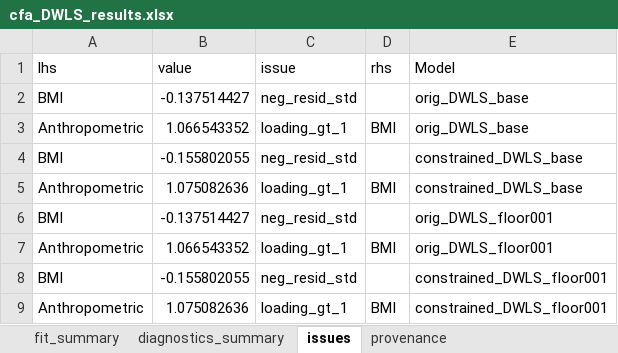
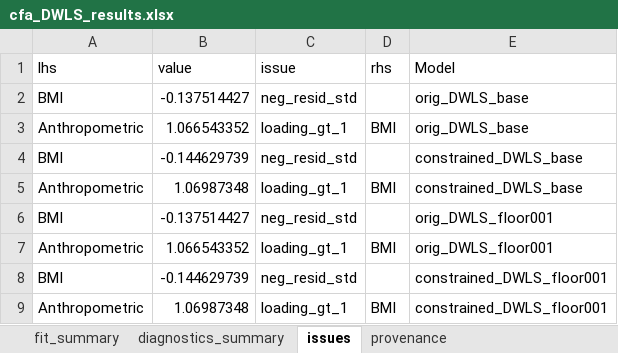
Before and after one commit to kschaumb/GENIE_GSEM, an Excel workbook: gsem/gsem_output/symptoms_cfa/cfa_DWLS_results.xlsx, sheet issues, drawn as a sheet; values as stored, in another font and other column widths than the file's, no borders; the diff names each change by its address in the sheet, - before the commit and + after, or states it on an @@ line.

```diff
--- a/gsem/gsem_output/symptoms_cfa/cfa_DWLS_results.xlsx (sheet issues)
+++ b/gsem/gsem_output/symptoms_cfa/cfa_DWLS_results.xlsx (sheet issues)
-B4 (value): -0.155802055
+B4 (value): -0.144629739
-B5 (value): 1.075082636
+B5 (value): 1.06987348
-B8 (value): -0.155802055
+B8 (value): -0.144629739
-B9 (value): 1.075082636
+B9 (value): 1.06987348
```
Also changed, not shown: sheet fit_summary, sheet diagnostics_summary, sheet provenance, gsem/gsem_output/Supplemental_Tables.xlsx, gsem/gsem_output/disorder_cfa/cfa_DWLS_results.xlsx, 21 other files.
